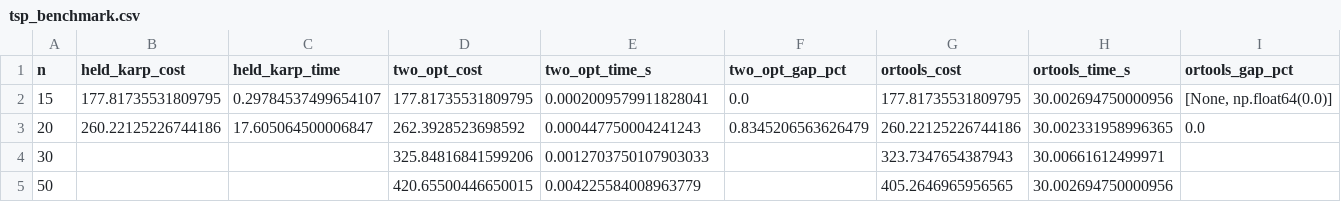
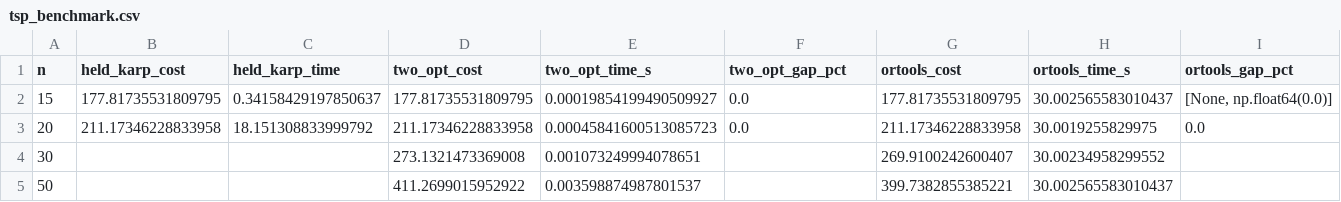
Before and after one commit to niyibizimadeit/kigali-route-optimization, a CSV file: results/tsp_benchmark.csv, drawn as a sheet.

```diff
--- a/results/tsp_benchmark.csv
+++ b/results/tsp_benchmark.csv
@@ -1,5 +1,5 @@
 n,held_karp_cost,held_karp_time,two_opt_cost,two_opt_time_s,two_opt_gap_pct,ortools_cost,ortools_time_s,ortools_gap_pct
-15,177.81735531809795,0.29784537499654107,177.81735531809795,0.0002009579911828041,0.0,177.81735531809795,30.002694750000956,"[None, np.float64(0.0)]"
-20,260.22125226744186,17.605064500006847,262.3928523698592,0.000447750004241243,0.8345206563626479,260.22125226744186,30.002331958996365,0.0
-30,,,325.84816841599206,0.0012703750107903033,,323.7347654387943,30.00661612499971,
-50,,,420.65500446650015,0.004225584008963779,,405.2646965956565,30.002694750000956,
+15,177.81735531809795,0.34158429197850637,177.81735531809795,0.00019854199490509927,0.0,177.81735531809795,30.002565583010437,"[None, np.float64(0.0)]"
+20,211.17346228833958,18.151308833999792,211.17346228833958,0.00045841600513085723,0.0,211.17346228833958,30.0019255829975,0.0
+30,,,273.1321473369008,0.001073249994078651,,269.9100242600407,30.00234958299552,
+50,,,411.2699015952922,0.003598874987801537,,399.7382855385221,30.002565583010437,
```
Also changed, not shown: 6 other files.
